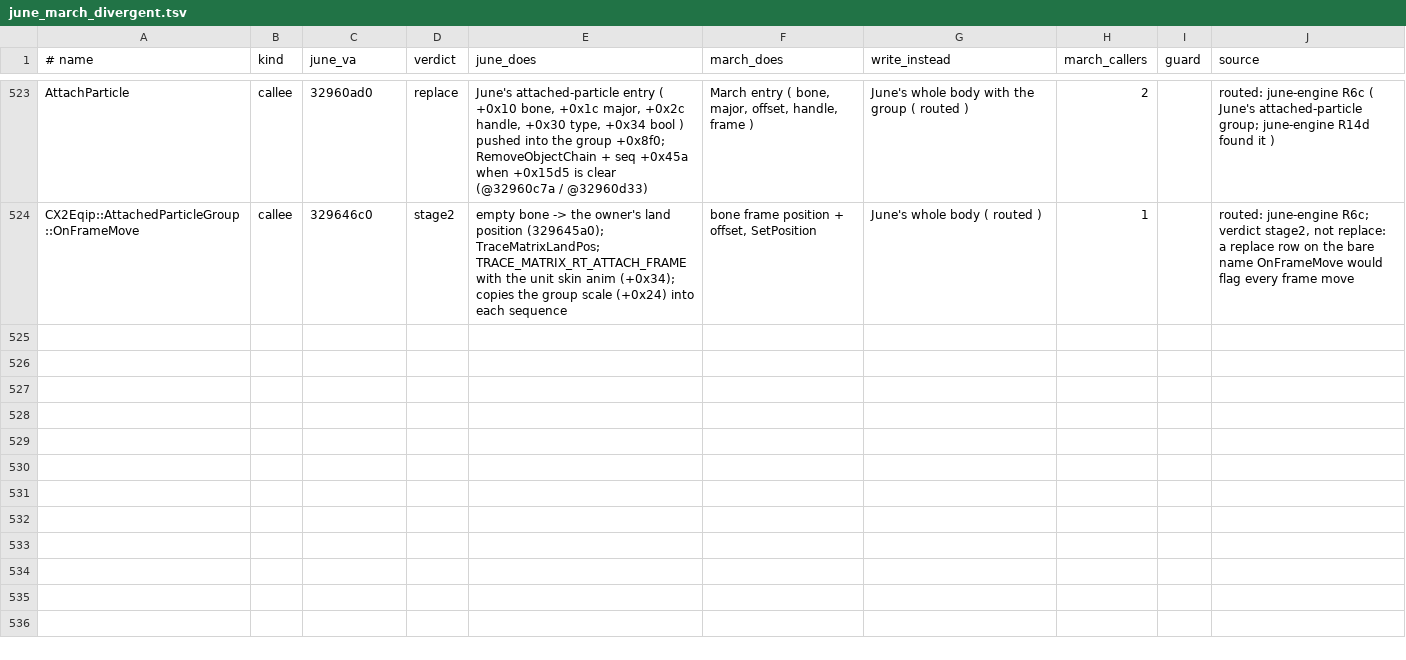
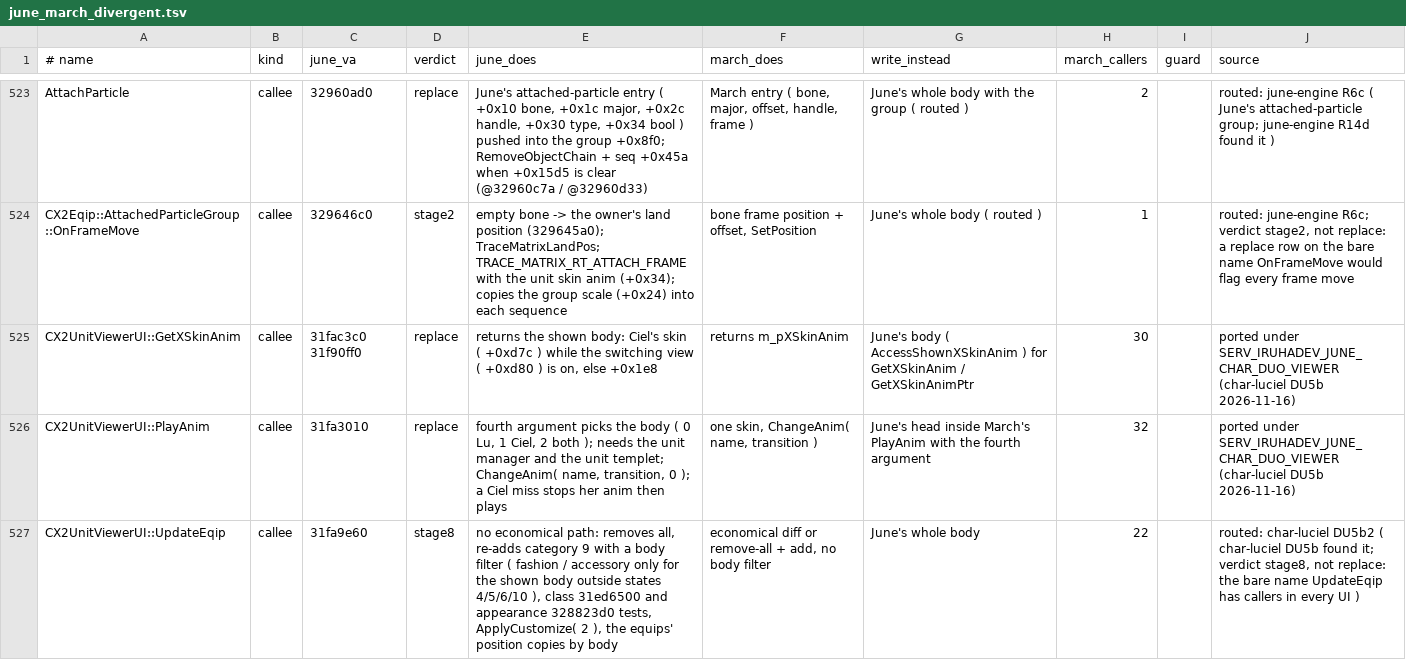
Before and after one commit to pftmclub/els0114_luciel, a TSV file: tools/data/june_march_divergent.tsv, drawn as a sheet; only a part is shown, gaps mark what is left out; the diff covers the shown part only.

```diff
--- a/tools/data/june_march_divergent.tsv
+++ b/tools/data/june_march_divergent.tsv
@@ -524 +524,4 @@ AttachParticle	callee	32960ad0	replace	June's attached-particle entry ( +0x10 bo
 CX2Eqip::AttachedParticleGroup::OnFrameMove	callee	329646c0	stage2	empty bone -> the owner's land position (329645a0); TraceMatrixLandPos; TRACE_MATRIX_RT_ATTACH_FRAME with the unit skin anim (+0x34); copies the group scale (+0x24) into each sequence	bone frame position + offset, SetPosition	June's whole body ( routed )	1		routed: june-engine R6c; verdict stage2, not replace: a replace row on the bare name OnFrameMove would flag every frame move
+CX2UnitViewerUI::GetXSkinAnim	callee	31fac3c0 31f90ff0	replace	returns the shown body: Ciel's skin ( +0xd7c ) while the switching view ( +0xd80 ) is on, else +0x1e8	returns m_pXSkinAnim	June's body ( AccessShownXSkinAnim ) for GetXSkinAnim / GetXSkinAnimPtr	30		ported under SERV_IRUHADEV_JUNE_CHAR_DUO_VIEWER (char-luciel DU5b 2026-11-16)
+CX2UnitViewerUI::PlayAnim	callee	31fa3010	replace	fourth argument picks the body ( 0 Lu, 1 Ciel, 2 both ); needs the unit manager and the unit templet; ChangeAnim( name, transition, 0 ); a Ciel miss stops her anim then plays	one skin, ChangeAnim( name, transition )	June's head inside March's PlayAnim with the fourth argument	32		ported under SERV_IRUHADEV_JUNE_CHAR_DUO_VIEWER (char-luciel DU5b 2026-11-16)
+CX2UnitViewerUI::UpdateEqip	callee	31fa9e60	stage8	no economical path: removes all, re-adds category 9 with a body filter ( fashion / accessory only for the shown body outside states 4/5/6/10 ), class 31ed6500 and appearance 328823d0 tests, ApplyCustomize( 2 ), the equips' position copies by body	economical diff or remove-all + add, no body filter	June's whole body	22		routed: char-luciel DU5b2 ( char-luciel DU5b found it; verdict stage8, not replace: the bare name UpdateEqip has callers in every UI )
```
Also changed, not shown: 3 added rows elsewhere in this file, 16 other files.
